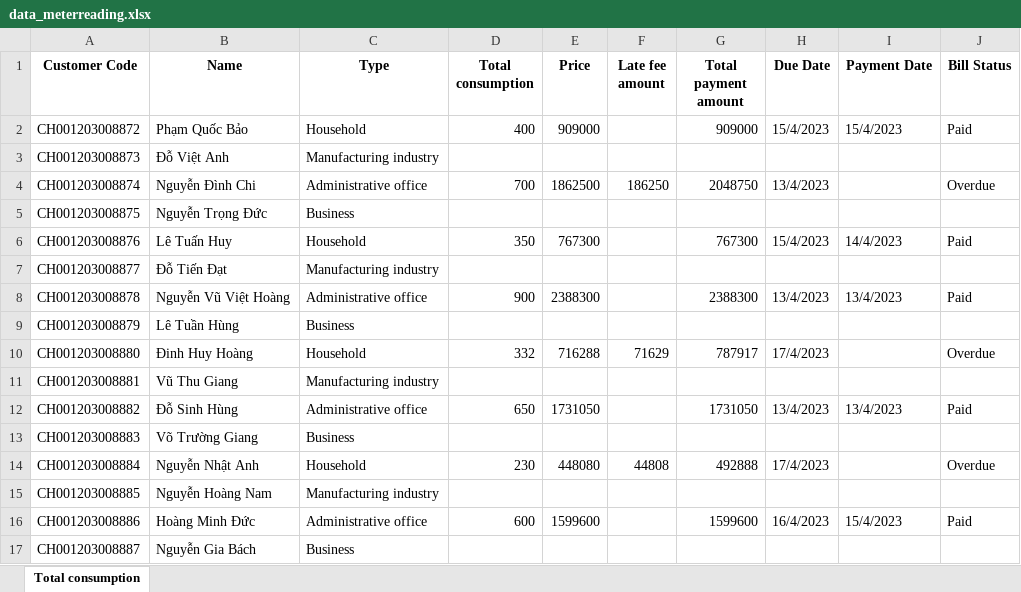
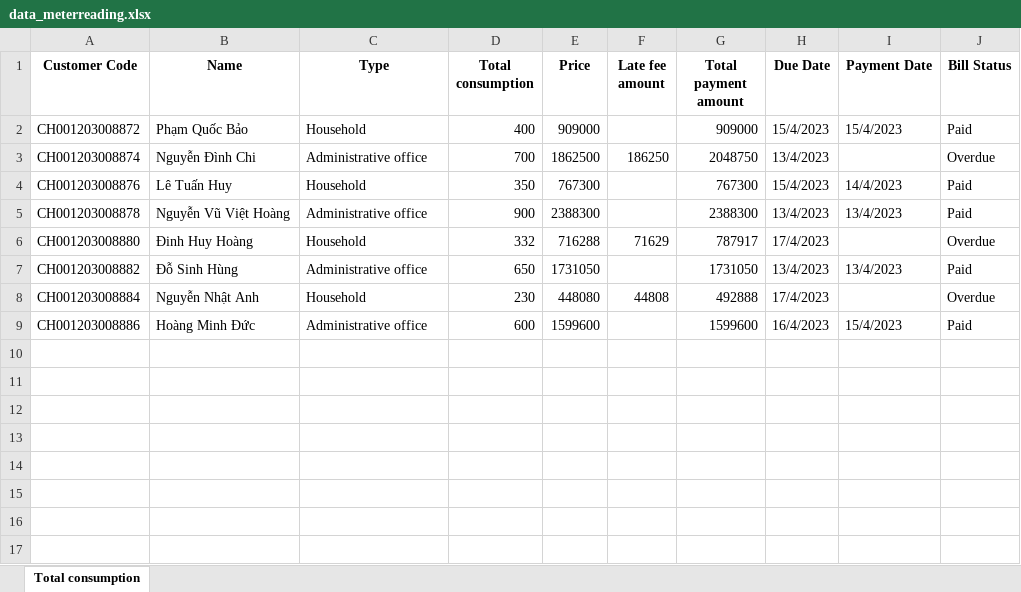
Before and after one commit to BI12-023-Nguyen-Nhat-Anh/Group-30, an Excel workbook: data/data_meterreading.xlsx, sheet Total consumption, drawn as a sheet; values as stored, in another font and other column widths than the file's, no borders; the diff names each change by its address in the sheet, - before the commit and + after, or states it on an @@ line.

Commit message:
change data

```diff
--- a/data/data_meterreading.xlsx (sheet Total consumption)
+++ b/data/data_meterreading.xlsx (sheet Total consumption)
-row 3: CH001203008873 | Đỗ Việt Anh | Manufacturing industry
-row 5: CH001203008875 | Nguyễn Trọng Đức | Business
-row 7: CH001203008877 | Đỗ Tiến Đạt | Manufacturing industry
-row 9: CH001203008879 | Lê Tuần Hùng | Business
-row 11: CH001203008881 | Vũ Thu Giang | Manufacturing industry
-row 13: CH001203008883 | Võ Trường Giang | Business
-row 15: CH001203008885 | Nguyễn Hoàng Nam | Manufacturing industry
-row 17: CH001203008887 | Nguyễn Gia Bách | Business
```
